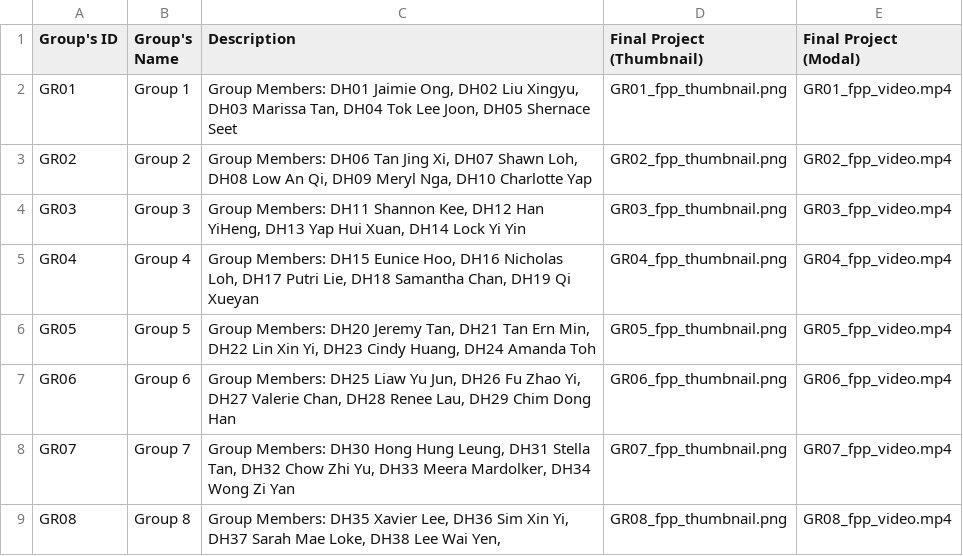
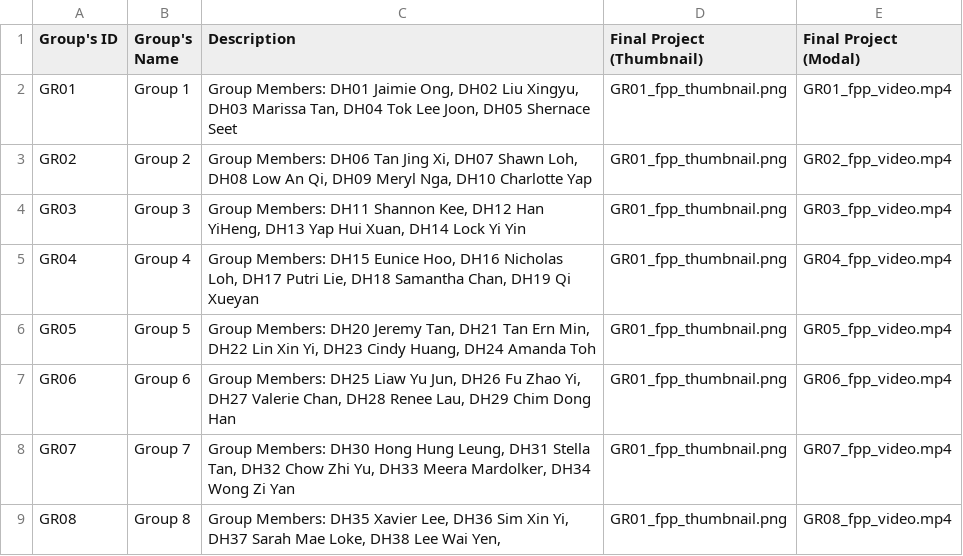
Before and after one commit to dhs-sc/sc-campaign, a CSV file: data-processing/data-files/jh-group-data.csv, drawn as a sheet; the diff names each change by its address in the sheet, - before the commit and + after, or states it on an @@ line.

```diff
--- a/data-processing/data-files/jh-group-data.csv
+++ b/data-processing/data-files/jh-group-data.csv
-D3 (Final Project (Thumbnail)): GR02_fpp_thumbnail.png
+D3 (Final Project (Thumbnail)): GR01_fpp_thumbnail.png
-D4 (Final Project (Thumbnail)): GR03_fpp_thumbnail.png
+D4 (Final Project (Thumbnail)): GR01_fpp_thumbnail.png
-D5 (Final Project (Thumbnail)): GR04_fpp_thumbnail.png
+D5 (Final Project (Thumbnail)): GR01_fpp_thumbnail.png
-D6 (Final Project (Thumbnail)): GR05_fpp_thumbnail.png
+D6 (Final Project (Thumbnail)): GR01_fpp_thumbnail.png
-D7 (Final Project (Thumbnail)): GR06_fpp_thumbnail.png
+D7 (Final Project (Thumbnail)): GR01_fpp_thumbnail.png
-D8 (Final Project (Thumbnail)): GR07_fpp_thumbnail.png
+D8 (Final Project (Thumbnail)): GR01_fpp_thumbnail.png
-D9 (Final Project (Thumbnail)): GR08_fpp_thumbnail.png
+D9 (Final Project (Thumbnail)): GR01_fpp_thumbnail.png
```
Also changed, not shown: data-processing/data-files/jh-student-data.csv, data-processing/data-files/sh-group-data.csv, 1 other file.
